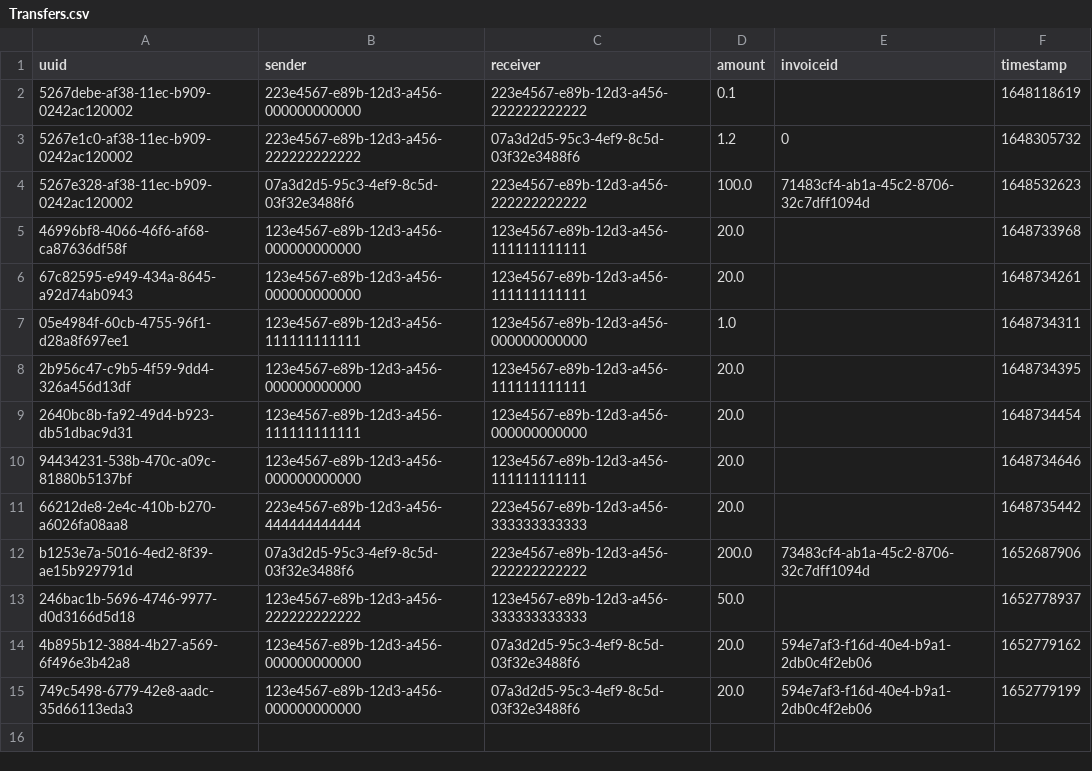
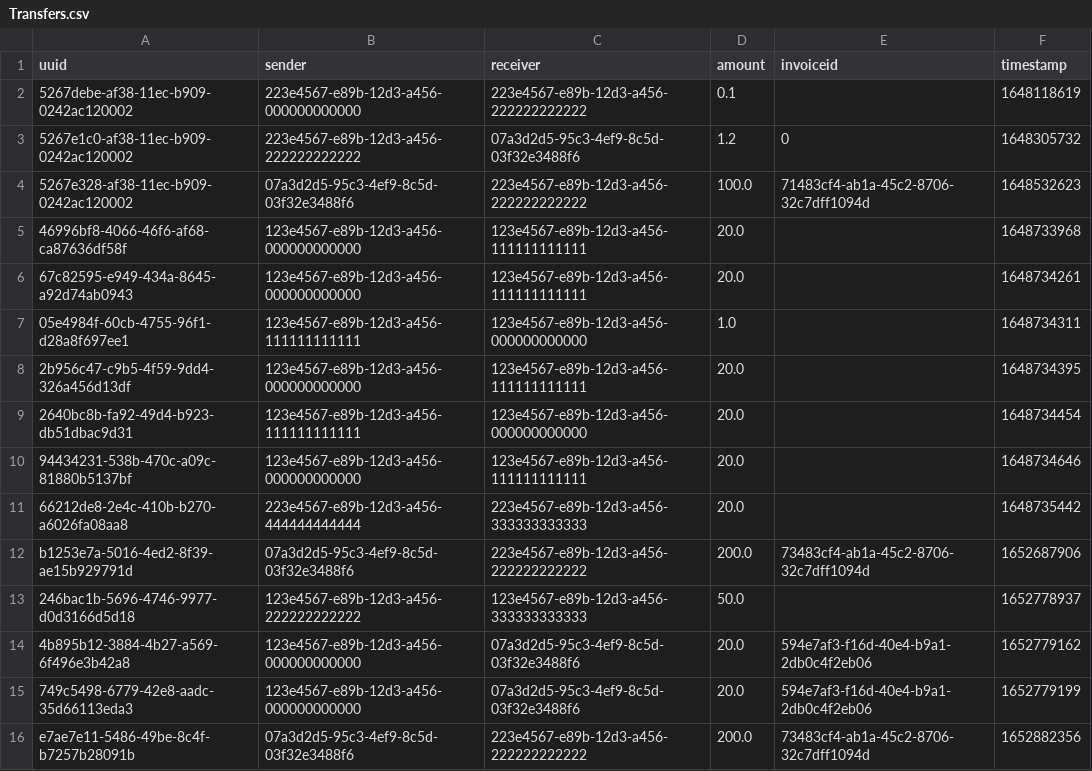
Before and after one commit to JanPfenning/AdvancedSoftwareEngineeringSplit, a CSV file: mock_Data/Transfers.csv, drawn as a sheet; the diff names each change by its address in the sheet, - before the commit and + after, or states it on an @@ line.

Commit message:
change view invoices to filter for unpaid invoices only

```diff
--- a/mock_Data/Transfers.csv
+++ b/mock_Data/Transfers.csv
+row 16: e7ae7e11-5486-49be-8c4f-b7257b28091b | 07a3d2d5-95c3-4ef9-8c5d-03f32e3488f6 | 223e4567-e89b-12d3-a456-222222222222 | 200.0 | 73483cf4-ab1a-45c2-8706-32c7dff1094d | 1652882356
```
Also changed, not shown: mock_Data/Accounts.csv, mock_Data/Invoices.csv, 2 other files.
